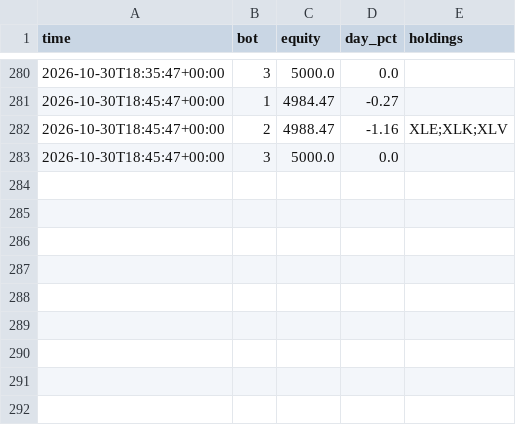
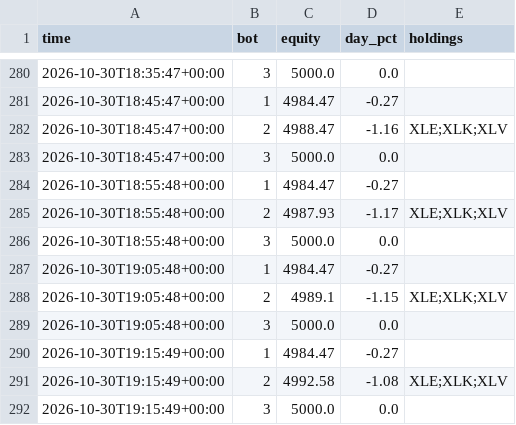
Before and after one commit to baseballbrayden13-crypto/Day-Trading-Bot, a CSV file: fleet_data/guard.csv, drawn as a sheet; only a part is shown, gaps mark what is left out.

```diff
--- a/fleet_data/guard.csv
+++ b/fleet_data/guard.csv
@@ -283 +283,10 @@ time,bot,equity,day_pct,holdings
 2026-10-30T18:45:47+00:00,3,5000.0,0.0,
+2026-10-30T18:55:48+00:00,1,4984.47,-0.27,
+2026-10-30T18:55:48+00:00,2,4987.93,-1.17,XLE;XLK;XLV
+2026-10-30T18:55:48+00:00,3,5000.0,0.0,
+2026-10-30T19:05:48+00:00,1,4984.47,-0.27,
+2026-10-30T19:05:48+00:00,2,4989.1,-1.15,XLE;XLK;XLV
+2026-10-30T19:05:48+00:00,3,5000.0,0.0,
+2026-10-30T19:15:49+00:00,1,4984.47,-0.27,
+2026-10-30T19:15:49+00:00,2,4992.58,-1.08,XLE;XLK;XLV
+2026-10-30T19:15:49+00:00,3,5000.0,0.0,
```
Also changed, not shown: fleet_data/bars.csv.
